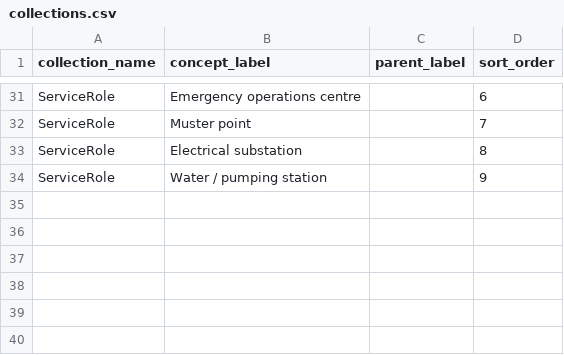
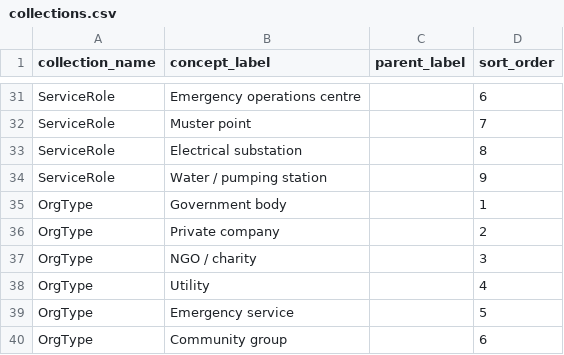
Before and after one commit to flaxandteal/ros-madair, a CSV file: example/aonach_mor/graphs/resource_models/organisation/collections.csv, drawn as a sheet; only a part is shown, gaps mark what is left out; the diff names each change by its address in the sheet, - before the commit and + after, or states it on an @@ line.

```diff
--- a/example/aonach_mor/graphs/resource_models/organisation/collections.csv
+++ b/example/aonach_mor/graphs/resource_models/organisation/collections.csv
+row 35: OrgType | Government body |  | 1
+row 36: OrgType | Private company |  | 2
+row 37: OrgType | NGO / charity |  | 3
+row 38: OrgType | Utility |  | 4
+row 39: OrgType | Emergency service |  | 5
+row 40: OrgType | Community group |  | 6
```
Also changed, not shown: example/aonach_mor/graphs/resource_models/hazard_footprint/nodes.csv, example/aonach_mor/graphs/resource_models/insurance_policy/nodes.csv, 17 other files.
